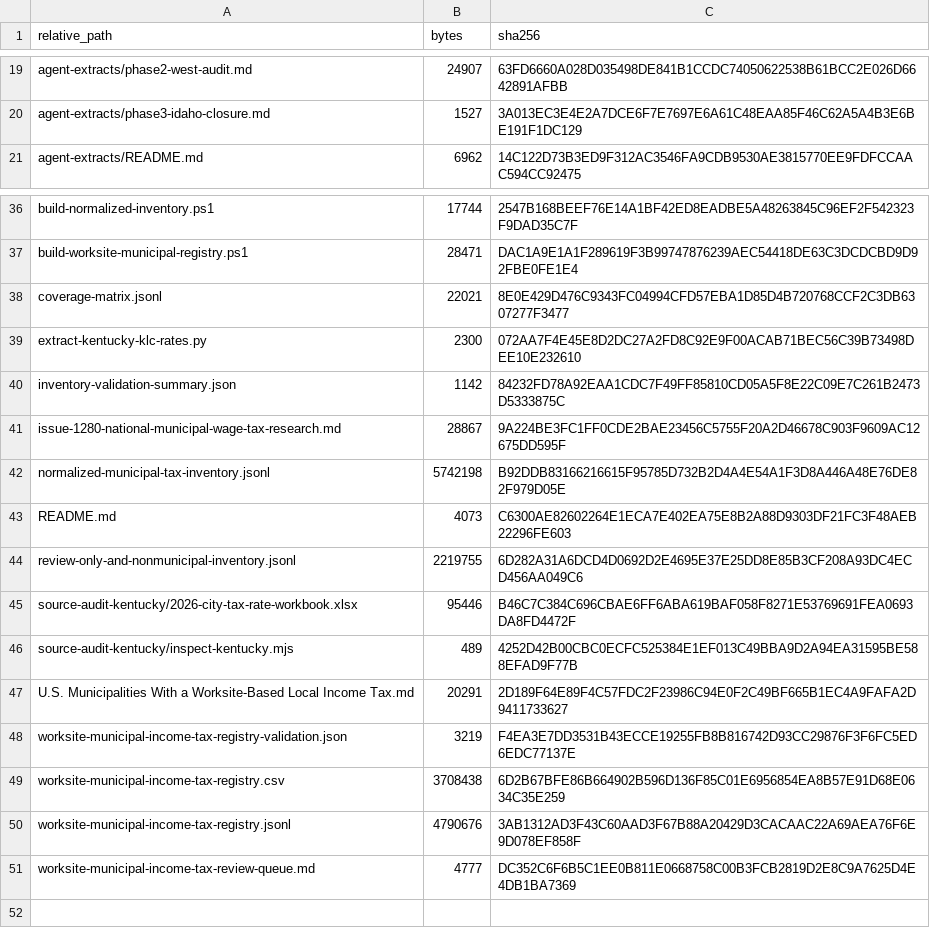
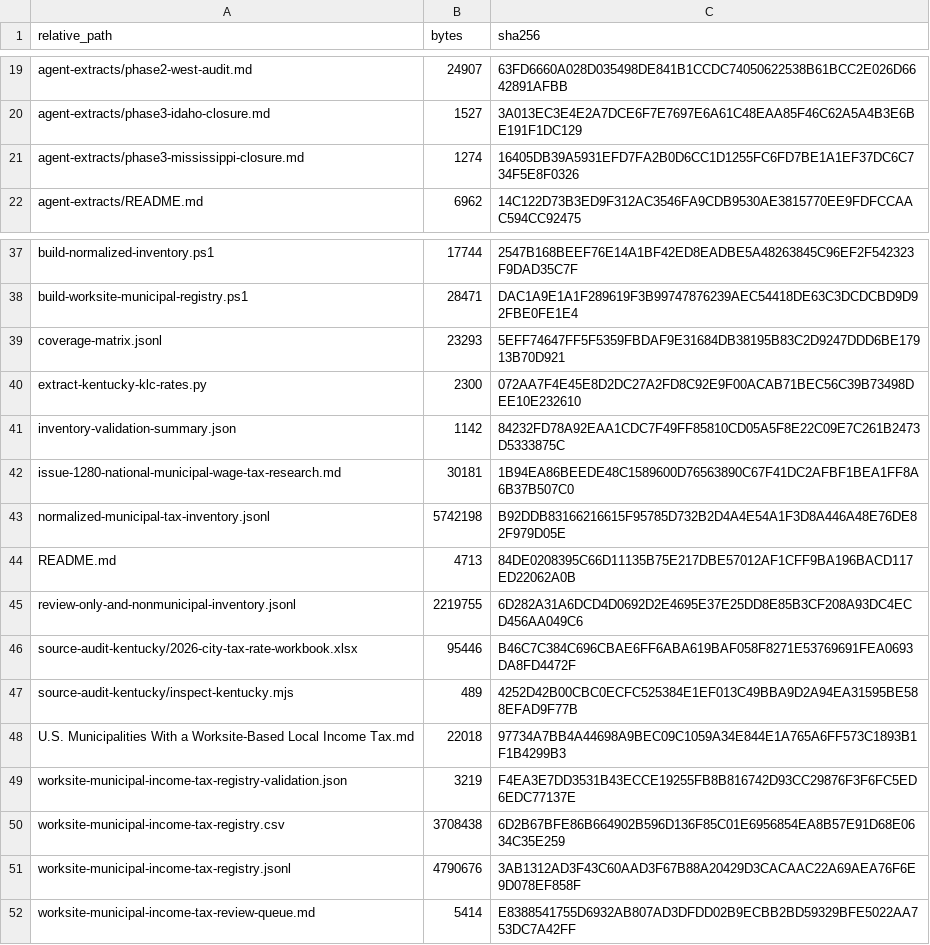
Before and after one commit to bsstrong/strong-tech-consulting, a CSV file: personal/20260826T230418Z_municipal-worksite-income-tax-registry-artifacts/snapshot-file-manifest.csv, drawn as a sheet; only a part is shown, gaps mark what is left out.

Commit message:
notes: close Mississippi municipal wage tax research

```diff
--- a/personal/20260826T230418Z_municipal-worksite-income-tax-registry-artifacts/snapshot-file-manifest.csv
+++ b/personal/20260826T230418Z_municipal-worksite-income-tax-registry-artifacts/snapshot-file-manifest.csv
@@ -20,2 +20,3 @@
 "agent-extracts/phase3-idaho-closure.md","1527","3A013EC3E4E2A7DCE6F7E7697E6A61C48EAA85F46C62A5A4B3E6BE191F1DC129"
+"agent-extracts/phase3-mississippi-closure.md","1274","16405DB39A5931EFD7FA2B0D6CC1D1255FC6FD7BE1A1EF37DC6C734F5E8F0326"
 "agent-extracts/README.md","6962","14C122D73B3ED9F312AC3546FA9CDB9530AE3815770EE9FDFCCAAC594CC92475"
@@ -37,8 +38,8 @@
 "build-worksite-municipal-registry.ps1","28471","DAC1A9E1A1F289619F3B99747876239AEC54418DE63C3DCDCBD9D92FBE0FE1E4"
-"coverage-matrix.jsonl","22021","8E0E429D476C9343FC04994CFD57EBA1D85D4B720768CCF2C3DB6307277F3477"
+"coverage-matrix.jsonl","23293","5EFF74647FF5F5359FBDAF9E31684DB38195B83C2D9247DDD6BE17913B70D921"
 "extract-kentucky-klc-rates.py","2300","072AA7F4E45E8D2DC27A2FD8C92E9F00ACAB71BEC56C39B73498DEE10E232610"
 "inventory-validation-summary.json","1142","84232FD78A92EAA1CDC7F49FF85810CD05A5F8E22C09E7C261B2473D5333875C"
-"issue-1280-national-municipal-wage-tax-research.md","28867","9A224BE3FC1FF0CDE2BAE23456C5755F20A2D46678C903F9609AC12675DD595F"
+"issue-1280-national-municipal-wage-tax-research.md","30181","1B94EA86BEEDE48C1589600D76563890C67F41DC2AFBF1BEA1FF8A6B37B507C0"
 "normalized-municipal-tax-inventory.jsonl","5742198","B92DDB83166216615F95785D732B2D4A4E54A1F3D8A446A48E76DE82F979D05E"
-"README.md","4073","C6300AE82602264E1ECA7E402EA75E8B2A88D9303DF21FC3F48AEB22296FE603"
+"README.md","4713","84DE0208395C66D11135B75E217DBE57012AF1CFF9BA196BACD117ED22062A0B"
 "review-only-and-nonmunicipal-inventory.jsonl","2219755","6D282A31A6DCD4D0692D2E4695E37E25DD8E85B3CF208A93DC4ECD456AA049C6"
@@ -46,3 +47,3 @@
 "source-audit-kentucky/inspect-kentucky.mjs","489","4252D42B00CBC0ECFC525384E1EF013C49BBA9D2A94EA31595BE588EFAD9F77B"
-"U.S. Municipalities With a Worksite-Based Local Income Tax.md","20291","2D189F64E89F4C57FDC2F23986C94E0F2C49BF665B1EC4A9FAFA2D9411733627"
+"U.S. Municipalities With a Worksite-Based Local Income Tax.md","22018","97734A7BB4A44698A9BEC09C1059A34E844E1A765A6FF573C1893B1F1B4299B3"
 "worksite-municipal-income-tax-registry-validation.json","3219","F4EA3E7DD3531B43ECCE19255FB8B816742D93CC29876F3F6FC5ED6EDC77137E"
@@ -50,2 +51,2 @@
 "worksite-municipal-income-tax-registry.jsonl","4790676","3AB1312AD3F43C60AAD3F67B88A20429D3CACAAC22A69AEA76F6E9D078EF858F"
-"worksite-municipal-income-tax-review-queue.md","4777","DC352C6F6B5C1EE0B811E0668758C00B3FCB2819D2E8C9A7625D4E4DB1BA7369"
+"worksite-municipal-income-tax-review-queue.md","5414","E8388541755D6932AB807AD3DFDD02B9ECBB2BD59329BFE5022AA753DC7A42FF"
```
Also changed, not shown: 36 other files.
